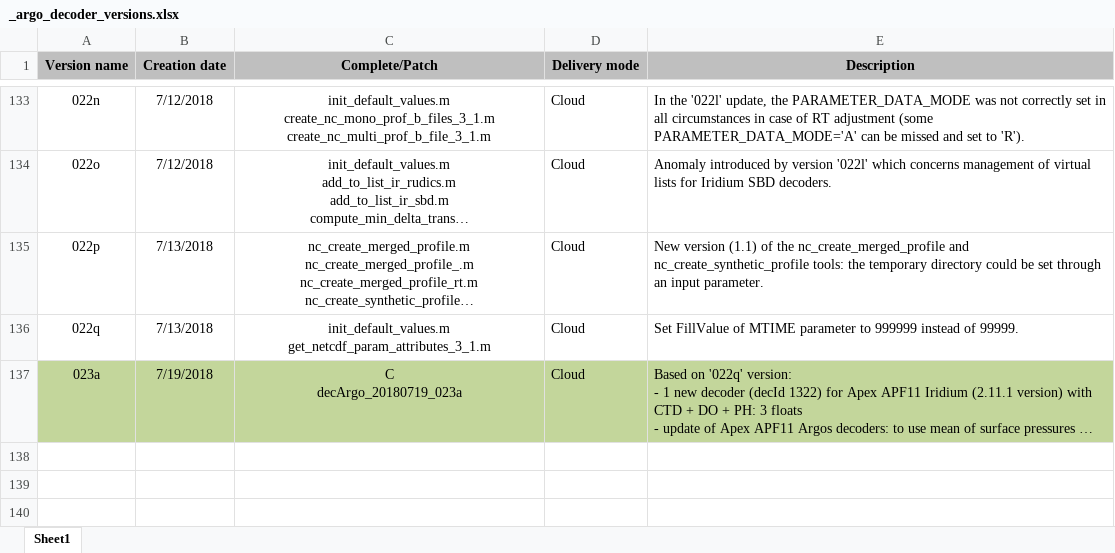
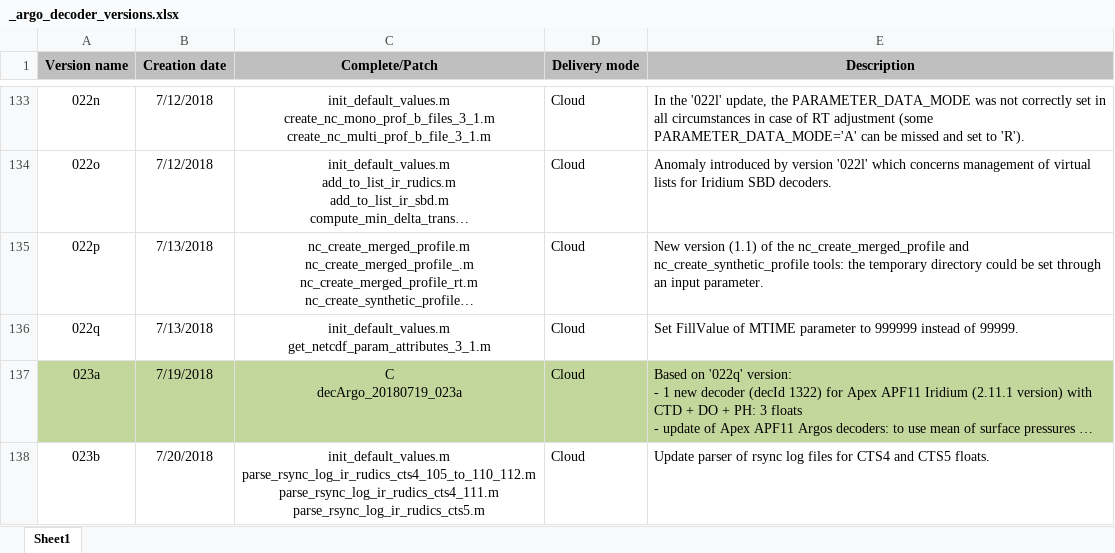
Before and after one commit to euroargodev/Coriolis-data-processing-chain-for-Argo-floats, an Excel workbook: decArgo_doc/decoder_versions/_argo_decoder_versions.xlsx, sheet Sheet1, drawn as a sheet; only a part is shown, gaps mark what is left out; long unchanged cells end in …; values as stored, in another font and other column widths than the file's, no borders; ↵ is a line break in a cell; the diff covers the shown part only; the diff names each change by its address in the sheet, - before the commit and + after, or states it on an @@ line.

```diff
--- a/decArgo_doc/decoder_versions/_argo_decoder_versions.xlsx (sheet Sheet1)
+++ b/decArgo_doc/decoder_versions/_argo_decoder_versions.xlsx (sheet Sheet1)
+row 138: 023b | 7/20/2018 | init_default_values.m ↵ parse_rsync_log_ir_rudics_cts4_105_to_110_112.m ↵ parse_rsync_log_ir_rudics_cts4_111.m ↵ parse_rsync_log_ir_rudics_cts5.m | Cloud | Update parser of rsync log files for CTS4 and CTS5 floats.
```
Also changed, not shown: 1 added row elsewhere in this sheet, 47 other files.
